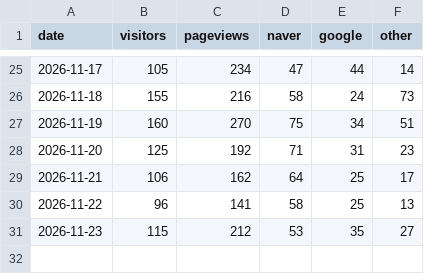
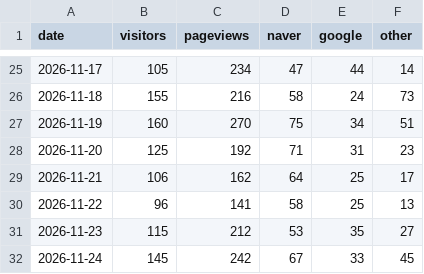
Before and after one commit to q2qeq/concert_festival-carendar, a CSV file: src/data/traffic-daily.csv, drawn as a sheet; only a part is shown, gaps mark what is left out.

```diff
--- a/src/data/traffic-daily.csv
+++ b/src/data/traffic-daily.csv
@@ -31 +31,2 @@ date,visitors,pageviews,naver,google,other
 2026-11-23,115,212,53,35,27
+2026-11-24,145,242,67,33,45
```
